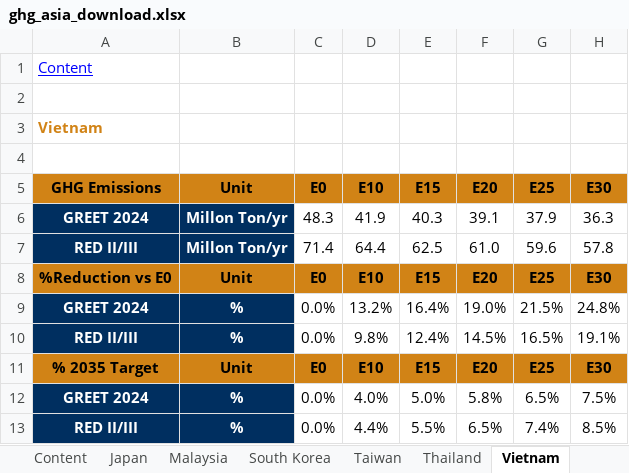
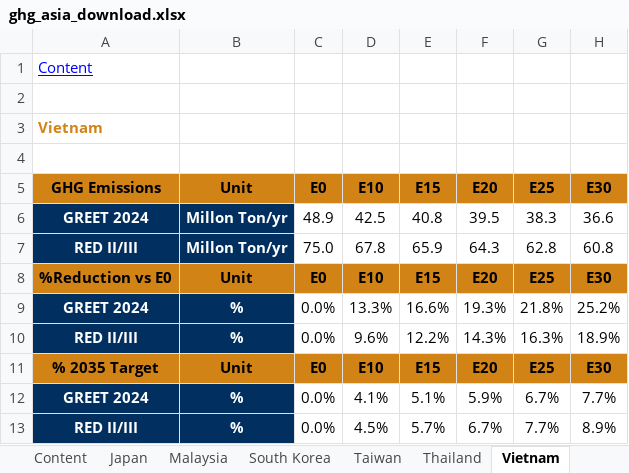
Before and after one commit to briansil1/lta-ethanol-production, an Excel workbook: storage/app/pdfs/ghg_asia_download.xlsx, sheet Vietnam, drawn as a sheet; values as stored, in another font and other column widths than the file's, no borders; removed rows and columns are numbered as before the commit, all else as after; the diff names each change by its address in the sheet, - before the commit and + after, or states it on an @@ line.

```diff
--- a/storage/app/pdfs/ghg_asia_download.xlsx (sheet Vietnam)
+++ b/storage/app/pdfs/ghg_asia_download.xlsx (sheet Vietnam)
-row 6: GREET 2024 | Millon Ton/yr | 48.3 | 41.9 | 40.3 | 39.1 | 37.9 | 36.3
-row 7: RED II/III | Millon Ton/yr | 71.4 | 64.4 | 62.5 | 61.0 | 59.6 | 57.8
+row 6: GREET 2024 | Millon Ton/yr | 48.9 | 42.5 | 40.8 | 39.5 | 38.3 | 36.6
+row 7: RED II/III | Millon Ton/yr | 75.0 | 67.8 | 65.9 | 64.3 | 62.8 | 60.8
-D9: 13.2%
+D9: 13.3%
-E9: 16.4%
+E9: 16.6%
-F9: 19.0%
+F9: 19.3%
-G9: 21.5%
+G9: 21.8%
-H9: 24.8%
+H9: 25.2%
-D10: 9.8%
+D10: 9.6%
-E10: 12.4%
+E10: 12.2%
-F10: 14.5%
+F10: 14.3%
-G10: 16.5%
+G10: 16.3%
-H10: 19.1%
+H10: 18.9%
-D12: 4.0%
+D12: 4.1%
-E12: 5.0%
+E12: 5.1%
-F12: 5.8%
+F12: 5.9%
-G12: 6.5%
+G12: 6.7%
-H12: 7.5%
+H12: 7.7%
-D13: 4.4%
+D13: 4.5%
-E13: 5.5%
+E13: 5.7%
-F13: 6.5%
+F13: 6.7%
-G13: 7.4%
+G13: 7.7%
-H13: 8.5%
+H13: 8.9%
```
Also changed, not shown: 14 other files.
